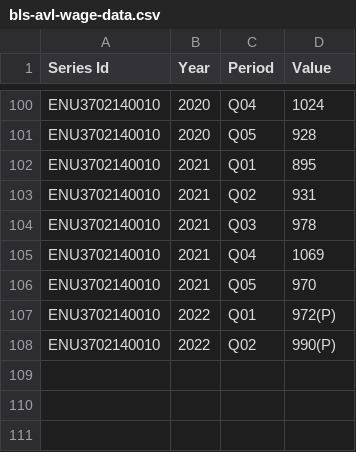
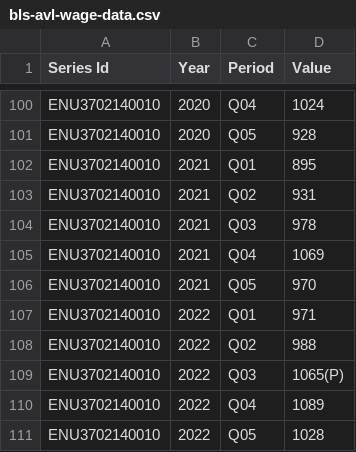
Before and after one commit to stevenslack/stevenslack, a CSV file: src/components/PEGraph/data/bls-avl-wage-data.csv, drawn as a sheet; only a part is shown, gaps mark what is left out.

```diff
--- a/src/components/PEGraph/data/bls-avl-wage-data.csv
+++ b/src/components/PEGraph/data/bls-avl-wage-data.csv
@@ -106,3 +106,6 @@ ENU3702140010,2021,Q04,1069
 ENU3702140010,2021,Q05,970
-ENU3702140010,2022,Q01,972(P)
-ENU3702140010,2022,Q02,990(P)
+ENU3702140010,2022,Q01,971
+ENU3702140010,2022,Q02,988
+ENU3702140010,2022,Q03,1065(P)
+ENU3702140010,2022,Q04,1089
+ENU3702140010,2022,Q05,1028
```
Also changed, not shown: 6 other files.
